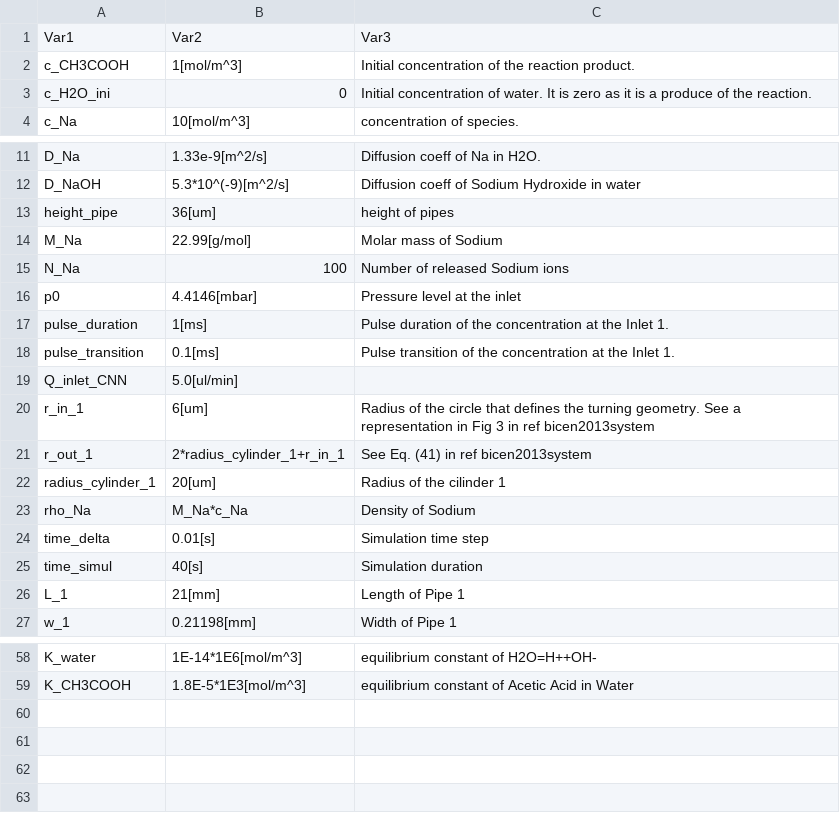
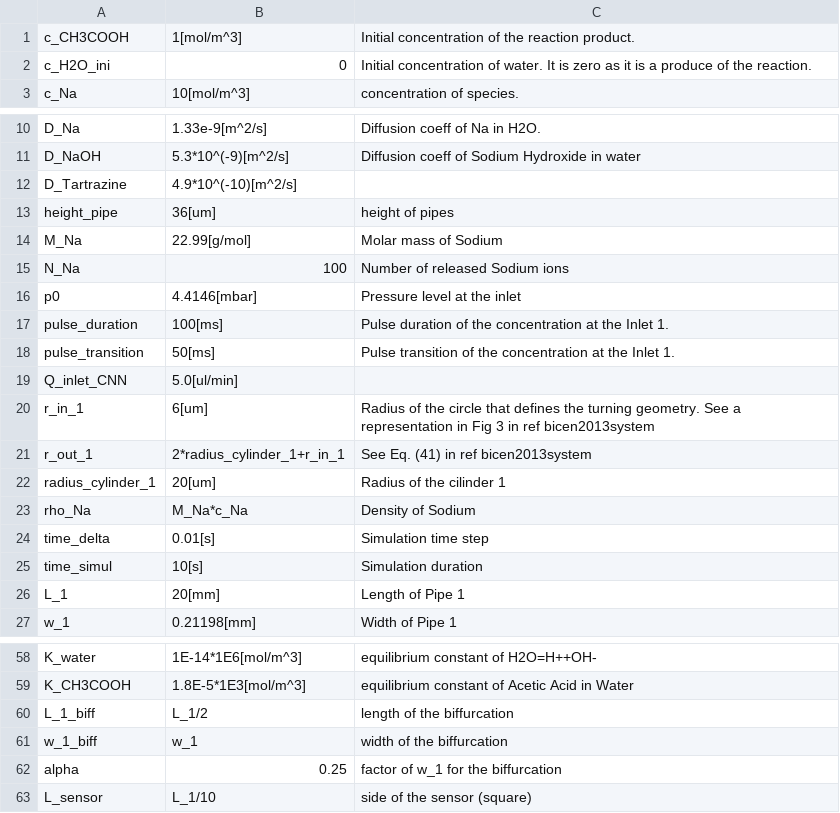
Before and after one commit to tkn-tub/NN_molecular_communications, a CSV file: Section_IV_BioComputing/COMSOL_Single_Pipes/datasets/parameters_2D_updated.csv, drawn as a sheet; only a part is shown, gaps mark what is left out; removed rows and columns are numbered as before the commit, all else as after; the diff names each change by its address in the sheet, - before the commit and + after, or states it on an @@ line.

```diff
--- a/Section_IV_BioComputing/COMSOL_Single_Pipes/datasets/parameters_2D_updated.csv
+++ b/Section_IV_BioComputing/COMSOL_Single_Pipes/datasets/parameters_2D_updated.csv
-row 1: Var1 | Var2 | Var3
+row 12: D_Tartrazine | 4.9*10^(-10)[m^2/s]
-B17: 1[ms]
+B17: 100[ms]
-B18: 0.1[ms]
+B18: 50[ms]
-B25: 40[s]
+B25: 10[s]
-B26: 21[mm]
+B26: 20[mm]
+row 60: L_1_biff | L_1/2 | length of the biffurcation
+row 61: w_1_biff | w_1 | width of the biffurcation
+row 62: alpha | 0.25 | factor of w_1 for the biffurcation
+row 63: L_sensor | L_1/10 | side of the sensor (square)
```
Also changed, not shown: Section_IV_BioComputing/COMSOL_Single_Pipes/datasets/parameters_2D.csv, 12 other files.
